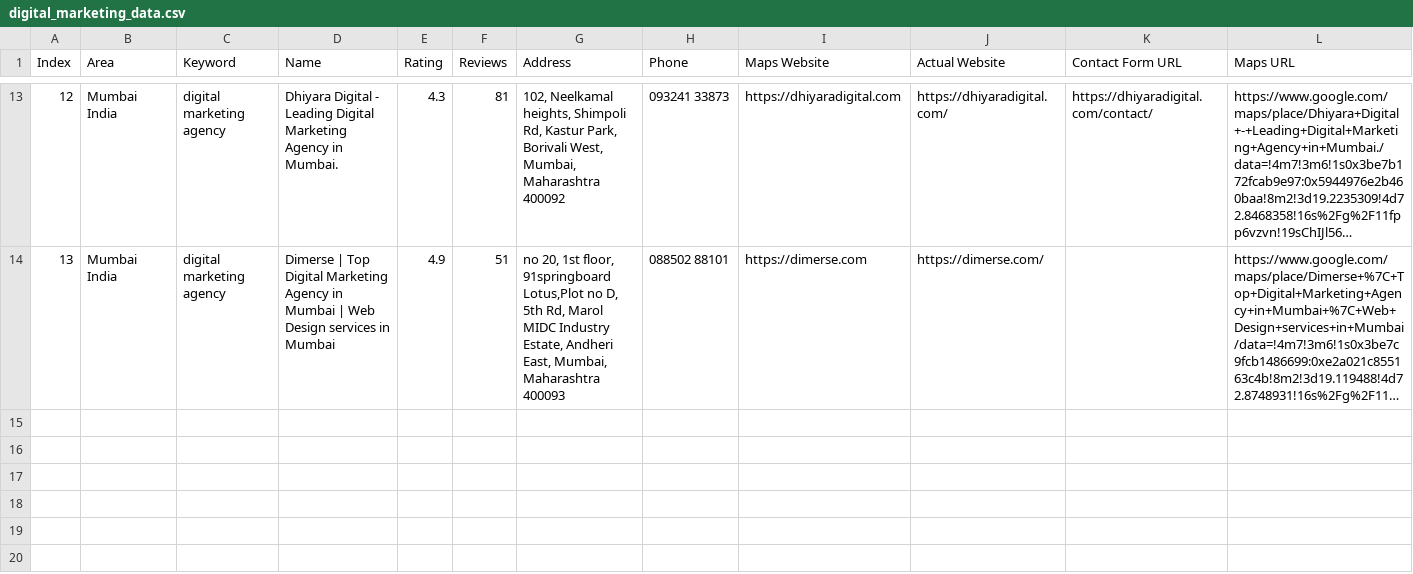
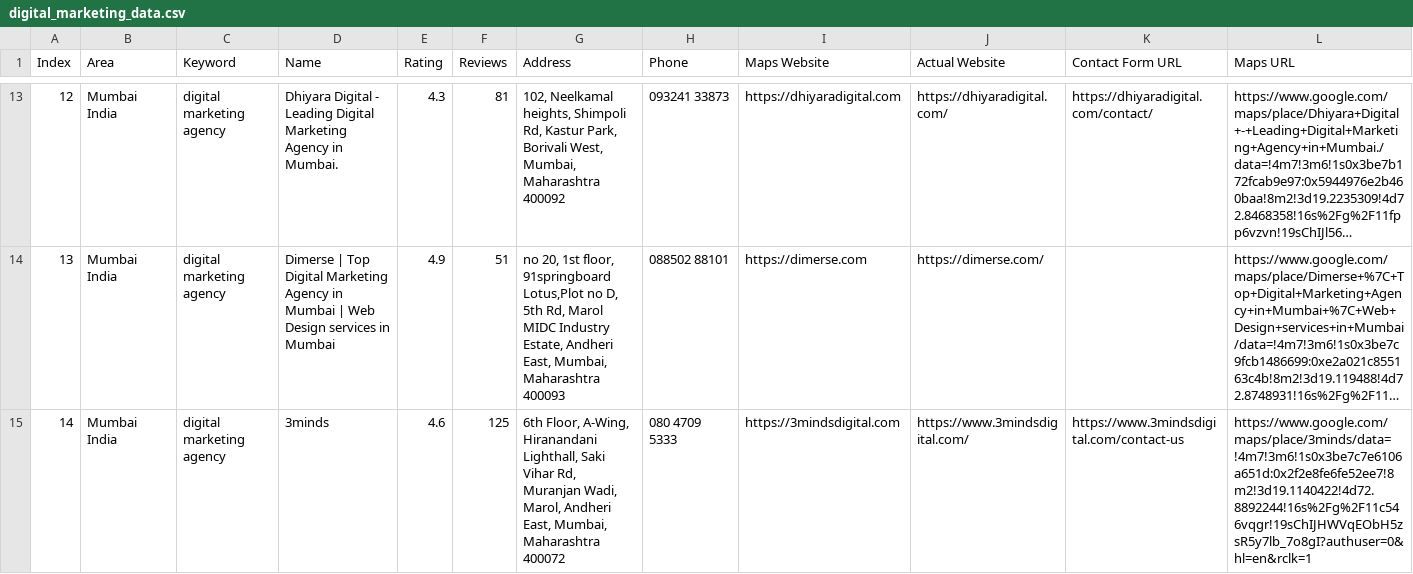
Before and after one commit to f11ps/outreach-automation, a CSV file: digital_marketing_data.csv, drawn as a sheet; only a part is shown, gaps mark what is left out; long unchanged cells end in …; rows hold the shown columns only; the diff names each change by its address in the sheet, - before the commit and + after, or states it on an @@ line.

```diff
--- a/digital_marketing_data.csv
+++ b/digital_marketing_data.csv
+row 15: 14 | Mumbai India | digital marketing agency | 3minds | 4.6 | 125 | 6th Floor, A-Wing, Hiranandani Lighthall, Saki Vihar Rd, Muranjan Wadi, Marol, Andheri East, Mumbai, Maharashtra 400072 | 080 4709 5333 | https://3mindsdigital.com | https://www.3mindsdigital.com/ | https://www.3mindsdigital.com/contact-us | https://www.google.com/maps/place/3minds/data=!4m7!3m6!1s0x3be7c7e6106a651d:0x2f2e8fe6fe52ee7!8m2!3d19.1140422!4d72.8892244!16s%2Fg%2F11c546vqgr!19sChIJHWVqEObH5zsR5y7lb_7o8gI?authuser=0&hl=en&rclk=1
```
Also changed, not shown: form_results/contact_results.csv, 2 other files.
